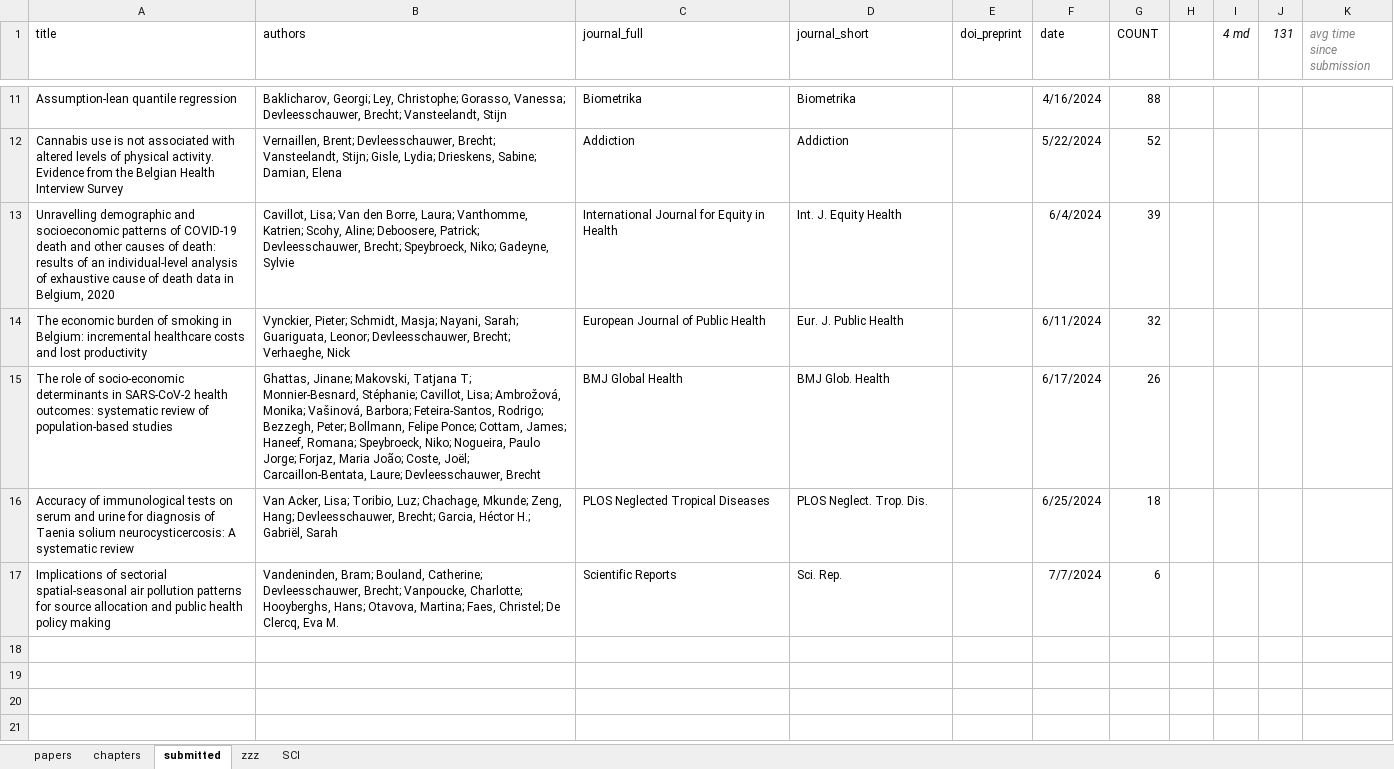
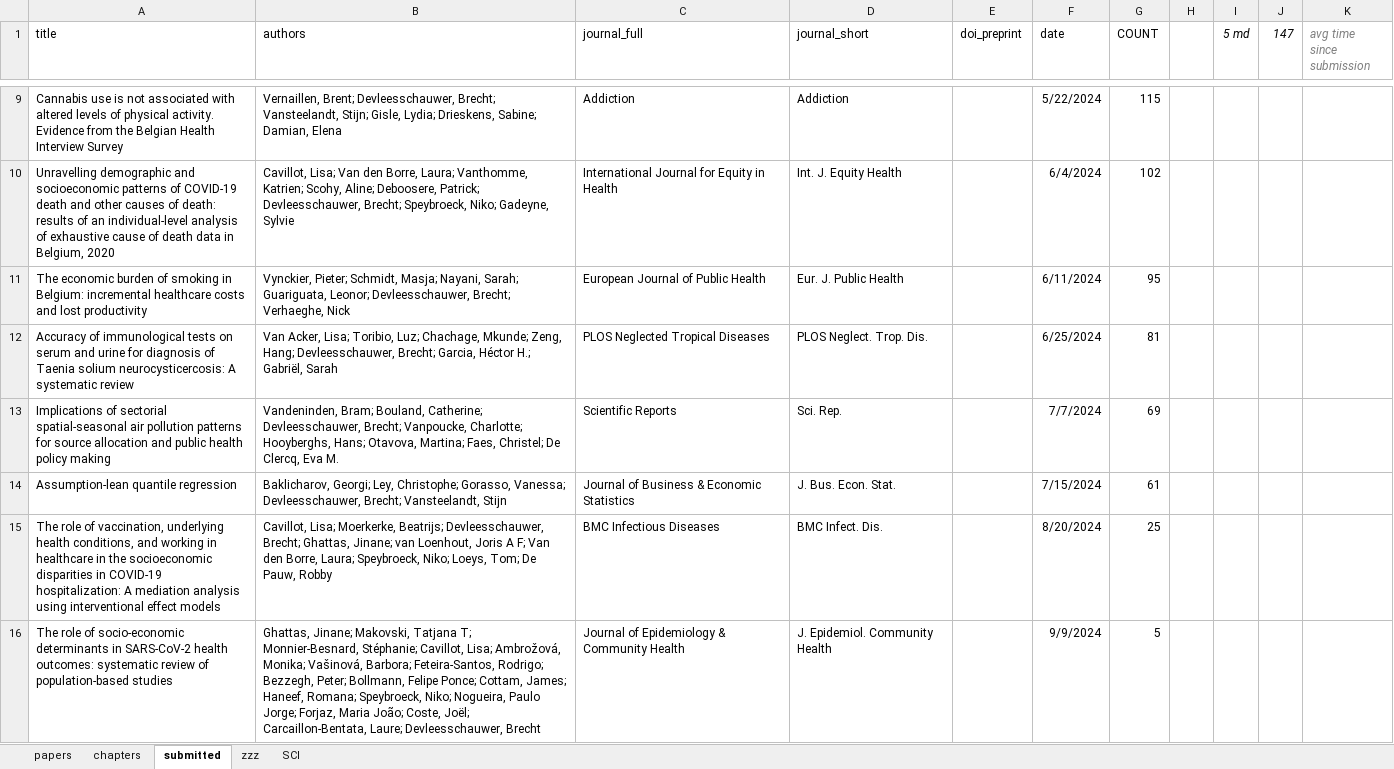
Before and after one commit to brechtdv/brechtdv.github.io, an Excel workbook: publications.xlsx, sheet submitted, drawn as a sheet; only a part is shown, gaps mark what is left out; values as stored, in another font and other column widths than the file's, no borders; table styles not drawn; removed rows and columns are numbered as before the commit, all else as after; the diff covers the shown part only; the diff names each change by its address in the sheet, - before the commit and + after, or states it on an @@ line.

Commit message:
new accepted and submitted

```diff
--- a/publications.xlsx (sheet submitted)
+++ b/publications.xlsx (sheet submitted)
-I1: 4 md
+I1: 5 md
-J1: 131
+J1: 147
-row 11: Assumption-lean quantile regression | Baklicharov, Georgi; Ley, Christophe; Gorasso, Vanessa; Devleesschauwer, Brecht; Vansteelandt, Stijn | Biometrika | Biometrika |  | 4/16/2024 | 88
-G9 (COUNT): 52
+G9 (COUNT): 115
-G10 (COUNT): 39
+G10 (COUNT): 102
-G11 (COUNT): 32
+G11 (COUNT): 95
-row 15: The role of socio-economic determinants in SARS-CoV-2 health outcomes: systematic review of population-based studies | Ghattas, Jinane; Makovski, Tatjana T; Monnier-Besnard, Stéphanie; Cavillot, Lisa; Ambrožová, Monika; Vašinová, Barbora; Feteira-Santos, Rodrigo; Bezzegh, Peter; Bollmann, Felipe Ponce; Cottam, James; Haneef, Romana; Speybroeck, Niko; Nogueira, Paulo Jorge; Forjaz, Maria João; Coste, Joël; Carcaillon-Bentata, Laure; Devleesschauwer, Brecht | BMJ Global Health | BMJ Glob. Health |  | 6/17/2024 | 26
-G12 (COUNT): 18
+G12 (COUNT): 81
-G13 (COUNT): 6
+G13 (COUNT): 69
+row 14: Assumption-lean quantile regression | Baklicharov, Georgi; Ley, Christophe; Gorasso, Vanessa; Devleesschauwer, Brecht; Vansteelandt, Stijn | Journal of Business & Economic Statistics | J. Bus. Econ. Stat. |  | 7/15/2024 | 61
+row 15: The role of vaccination, underlying health conditions, and working in healthcare in the socioeconomic disparities in COVID-19 hospitalization: A mediation analysis using interventional effect models | Cavillot, Lisa; Moerkerke, Beatrijs; Devleesschauwer, Brecht; Ghattas, Jinane; van Loenhout, Joris A F; Van den Borre, Laura; Speybroeck, Niko; Loeys, Tom; De Pauw, Robby | BMC Infectious Diseases | BMC Infect. Dis. |  | 8/20/2024 | 25
+row 16: The role of socio-economic determinants in SARS-CoV-2 health outcomes: systematic review of population-based studies | Ghattas, Jinane; Makovski, Tatjana T; Monnier-Besnard, Stéphanie; Cavillot, Lisa; Ambrožová, Monika; Vašinová, Barbora; Feteira-Santos, Rodrigo; Bezzegh, Peter; Bollmann, Felipe Ponce; Cottam, James; Haneef, Romana; Speybroeck, Niko; Nogueira, Paulo Jorge; Forjaz, Maria João; Coste, Joël; Carcaillon-Bentata, Laure; Devleesschauwer, Brecht | Journal of Epidemiology & Community Health | J. Epidemiol. Community Health |  | 9/9/2024 | 5
```
Also changed, not shown: 2 removed rows and 7 edited cells elsewhere in this sheet, sheet papers, sheet zzz, 2 other files.
